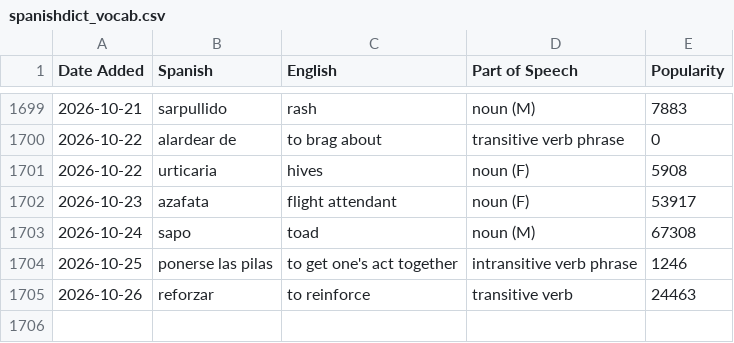
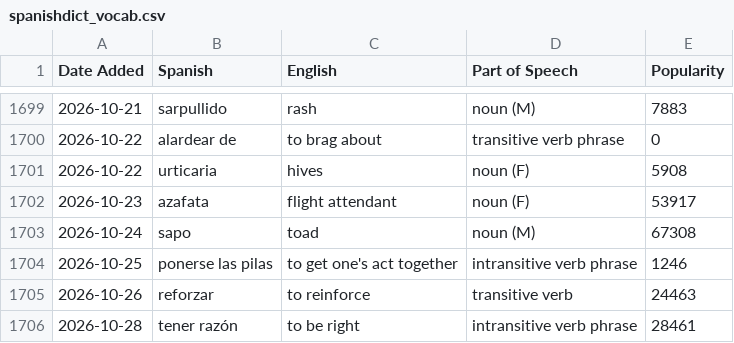
Before and after one commit to jessejeter/spanish-tools, a CSV file: spanishdict_vocab.csv, drawn as a sheet; only a part is shown, gaps mark what is left out.

```diff
--- a/spanishdict_vocab.csv
+++ b/spanishdict_vocab.csv
@@ -1705 +1705,2 @@
 2026-10-26,reforzar,to reinforce,transitive verb,24463
+2026-10-28,tener razón,to be right,intransitive verb phrase,28461
```
